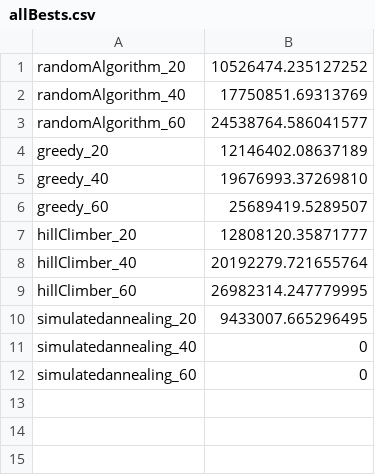
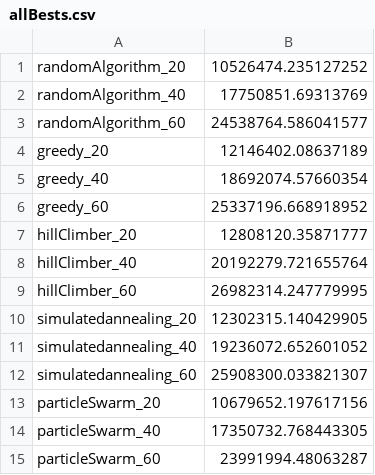
Before and after one commit to roosgreven/Heuristieken, a CSV file: code/results/allBests.csv, drawn as a sheet.

```diff
--- a/code/results/allBests.csv
+++ b/code/results/allBests.csv
@@ -4,4 +4,4 @@ randomAlgorithm_60,24538764.586041577
 greedy_20,12146402.08637189
-greedy_40,19676993.37269810
-greedy_60,25689419.5289507
+greedy_40,18692074.57660354
+greedy_60,25337196.668918952
 hillClimber_20,12808120.35871777
@@ -9,4 +9,7 @@ hillClimber_40,20192279.721655764
 hillClimber_60,26982314.247779995
-simulatedannealing_20,9433007.665296495
-simulatedannealing_40,0
-simulatedannealing_60,0
+simulatedannealing_20,12302315.140429905
+simulatedannealing_40,19236072.652601052
+simulatedannealing_60,25908300.033821307
+particleSwarm_20,10679652.197617156
+particleSwarm_40,17350732.768443305
+particleSwarm_60,23991994.48063287
```
Also changed, not shown: code/results/particleSwarm_20.csv, code/results/particleSwarm_40.csv, 18 other files.
